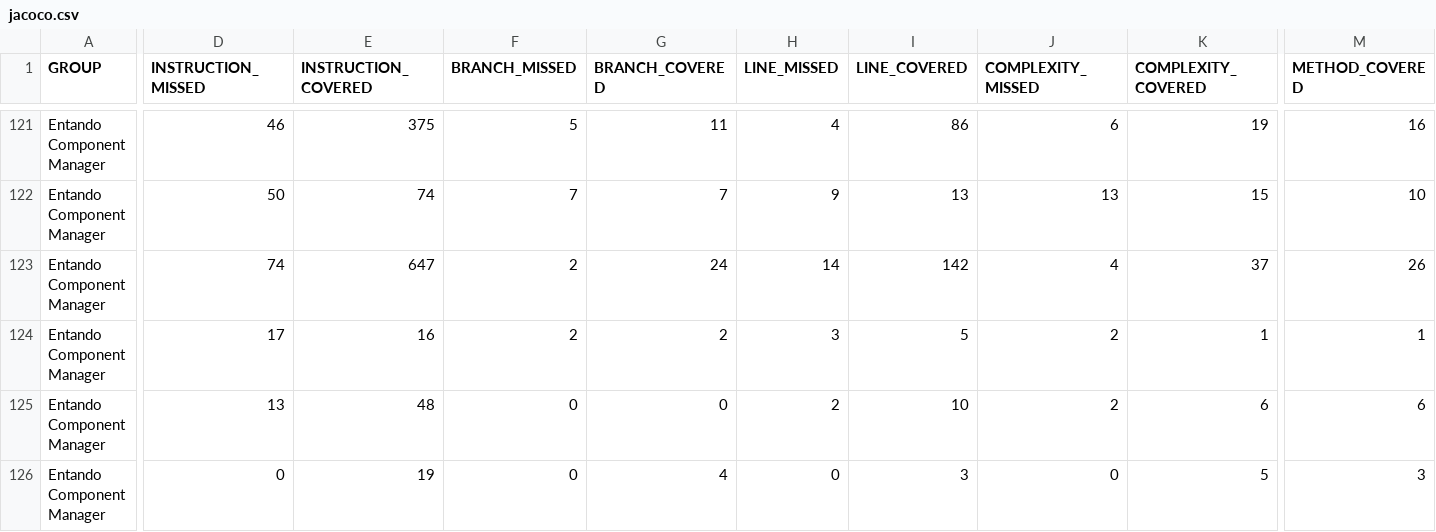
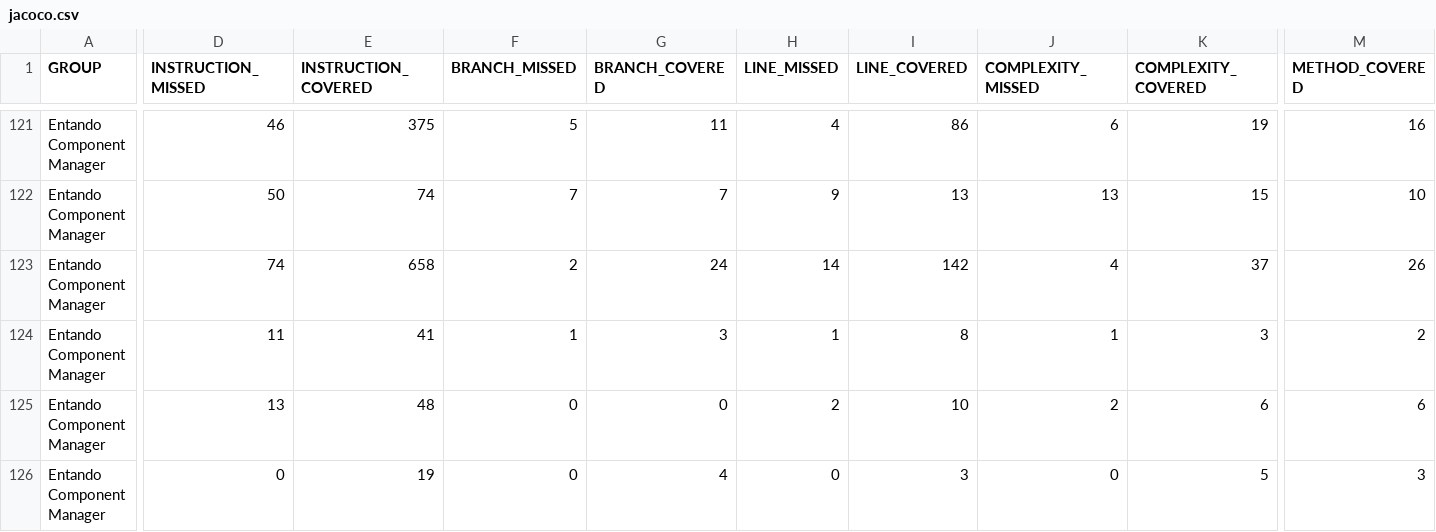
Before and after one commit to entando-k8s-infrastructure/devops-results, a CSV file: entando-component-manager/master/jacoco/jacoco.csv, drawn as a sheet; only a part is shown, gaps mark what is left out; the diff names each change by its address in the sheet, - before the commit and + after, or states it on an @@ line.

Commit message:
Publishing files for path entando-component-manager/master

```diff
--- a/entando-component-manager/master/jacoco/jacoco.csv
+++ b/entando-component-manager/master/jacoco/jacoco.csv
-E123 (INSTRUCTION_COVERED): 647
+E123 (INSTRUCTION_COVERED): 658
-D124 (INSTRUCTION_MISSED): 17
+D124 (INSTRUCTION_MISSED): 11
-E124 (INSTRUCTION_COVERED): 16
+E124 (INSTRUCTION_COVERED): 41
-F124 (BRANCH_MISSED): 2
+F124 (BRANCH_MISSED): 1
-G124 (BRANCH_COVERED): 2
+G124 (BRANCH_COVERED): 3
-H124 (LINE_MISSED): 3
+H124 (LINE_MISSED): 1
-I124 (LINE_COVERED): 5
+I124 (LINE_COVERED): 8
-J124 (COMPLEXITY_MISSED): 2
+J124 (COMPLEXITY_MISSED): 1
-K124 (COMPLEXITY_COVERED): 1
+K124 (COMPLEXITY_COVERED): 3
-M124 (METHOD_COVERED): 1
+M124 (METHOD_COVERED): 2
```
Also changed, not shown: 22 other files.
